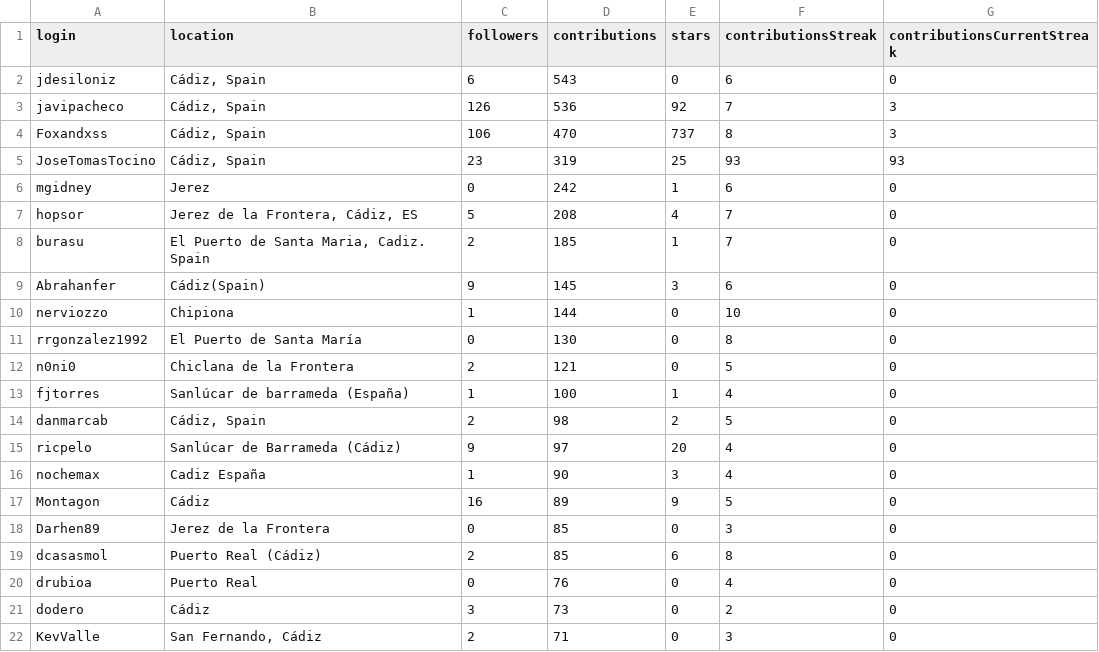
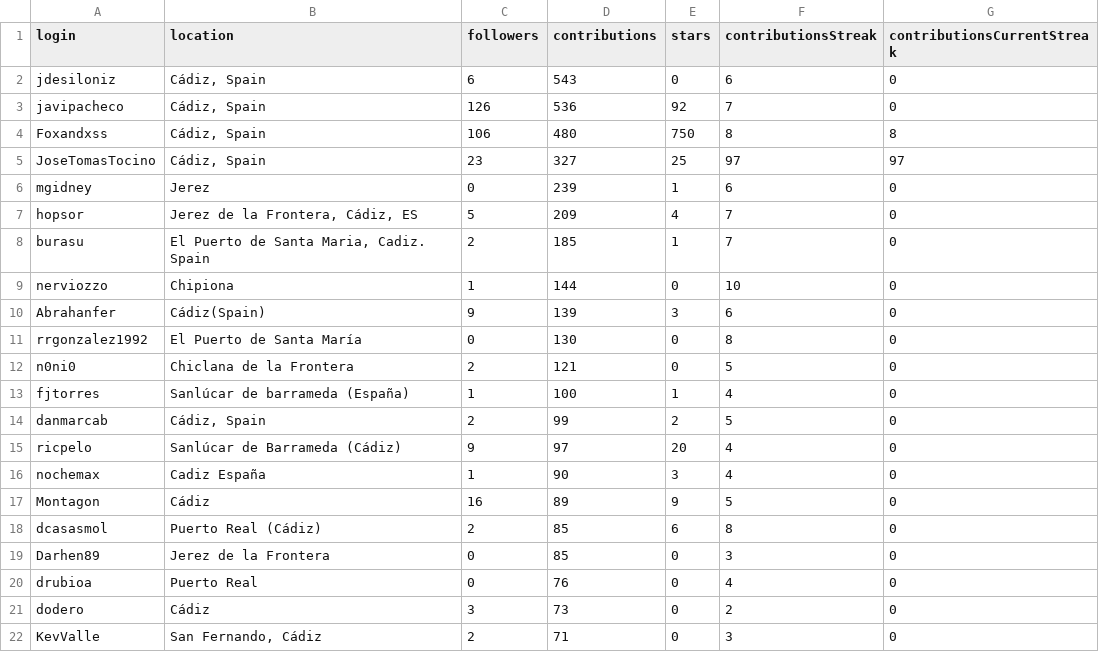
Before and after one commit to JJ/top-github-users-data, a CSV file: data/user-data-Cádiz.csv, drawn as a sheet; only a part is shown; the diff covers the shown part only.

```diff
--- a/data/user-data-Cádiz.csv
+++ b/data/user-data-Cádiz.csv
@@ -2,10 +2,10 @@ login; location; followers; contributions; stars; contributionsStreak; contribut
 jdesiloniz;Cádiz, Spain;6;543;0;6;0
-javipacheco;Cádiz, Spain;126;536;92;7;3
-Foxandxss;Cádiz, Spain;106;470;737;8;3
-JoseTomasTocino;Cádiz, Spain;23;319;25;93;93
-mgidney;Jerez;0;242;1;6;0
-hopsor;Jerez de la Frontera, Cádiz, ES;5;208;4;7;0
+javipacheco;Cádiz, Spain;126;536;92;7;0
+Foxandxss;Cádiz, Spain;106;480;750;8;8
+JoseTomasTocino;Cádiz, Spain;23;327;25;97;97
+mgidney;Jerez;0;239;1;6;0
+hopsor;Jerez de la Frontera, Cádiz, ES;5;209;4;7;0
 burasu;El Puerto de Santa Maria, Cadiz. Spain;2;185;1;7;0
-Abrahanfer;Cádiz(Spain);9;145;3;6;0
 nerviozzo;Chipiona;1;144;0;10;0
+Abrahanfer;Cádiz(Spain);9;139;3;6;0
 rrgonzalez1992;El Puerto de Santa María;0;130;0;8;0
@@ -13,3 +13,3 @@ n0ni0;Chiclana de la Frontera;2;121;0;5;0
 fjtorres;Sanlúcar de barrameda (España);1;100;1;4;0
-danmarcab;Cádiz, Spain;2;98;2;5;0
+danmarcab;Cádiz, Spain;2;99;2;5;0
 ricpelo;Sanlúcar de Barrameda (Cádiz);9;97;20;4;0
@@ -17,4 +17,4 @@ nochemax;Cadiz España;1;90;3;4;0
 Montagon;Cádiz;16;89;9;5;0
+dcasasmol;Puerto Real (Cádiz);2;85;6;8;0
 Darhen89;Jerez de la Frontera;0;85;0;3;0
-dcasasmol;Puerto Real (Cádiz);2;85;6;8;0
 drubioa;Puerto Real;0;76;0;4;0
```
Also changed, not shown: 7 added rows, 8 removed rows, 17 moved rows and 4 edited cells elsewhere in this file, data/processed/aggregated-top-Andalucía.csv, data/user-data-Córdoba.csv, 26 other files.
